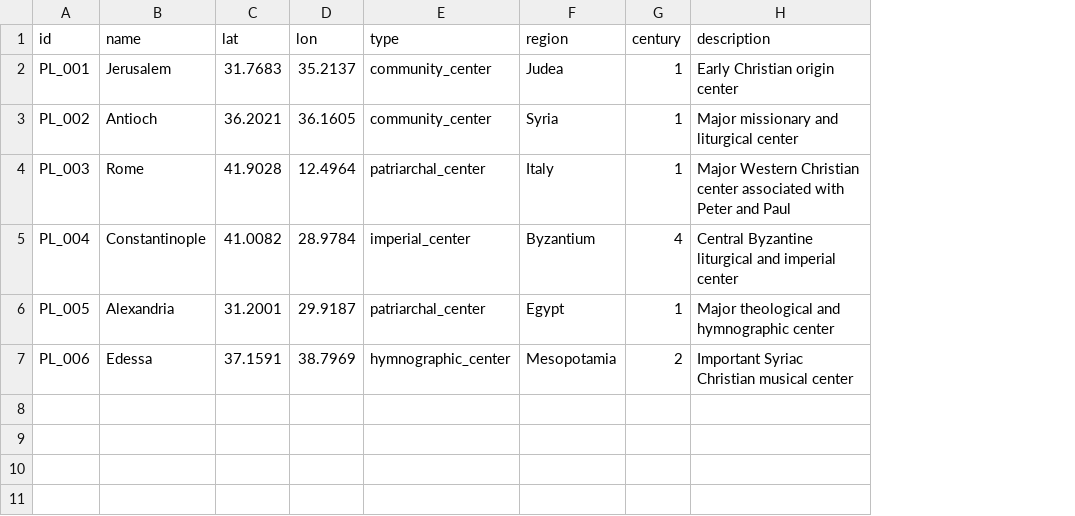
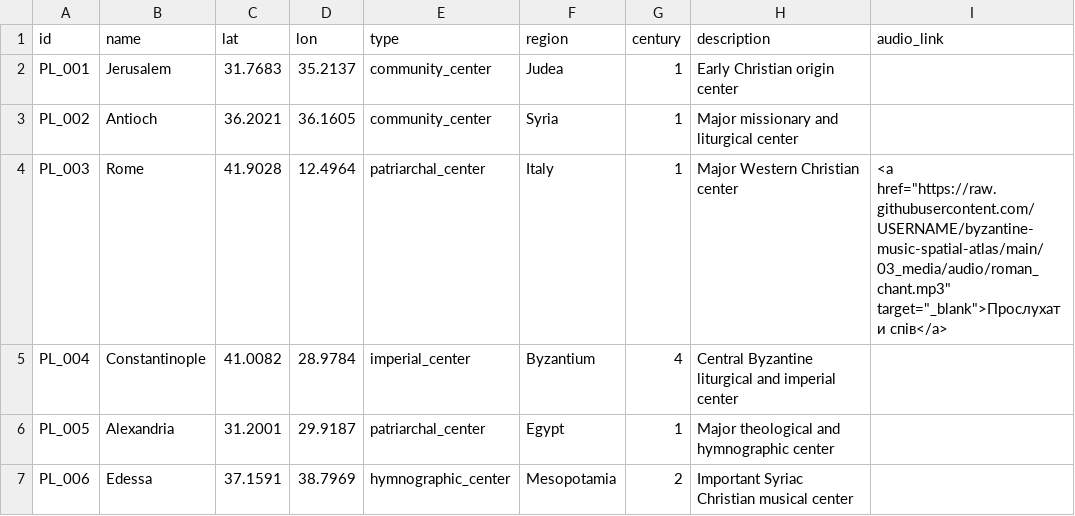
Before and after one commit to ivan-development/byzantine-music-spatial-atlas, a CSV file: 01_data/entities/places.csv, drawn as a sheet; the diff names each change by its address in the sheet, - before the commit and + after, or states it on an @@ line.

Commit message:
Update places.csv

```diff
--- a/01_data/entities/places.csv
+++ b/01_data/entities/places.csv
+column I (audio_link), row 4: <a href="https://raw.githubusercontent.com/USERNAME/byzantine-music-spatial-atlas/main/03_media/audio/roman_chant.mp3" target="_blank">Прослухати спів</a>
-H4 (description): …Christian center associated with Peter and Paul
+H4 (description): …Christian center
```
